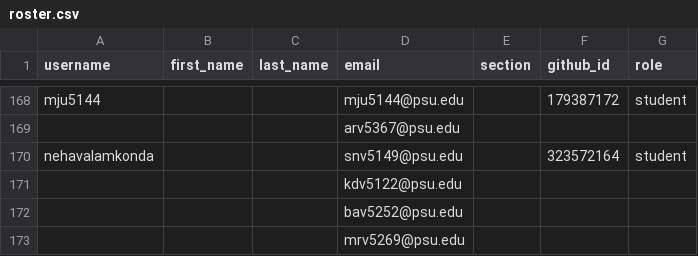
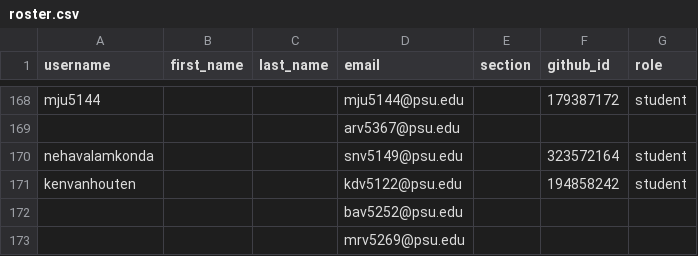
Before and after one commit to cmpsc473-fall2026/classroom50, a CSV file: cmpsc-473-fall-2026/roster.csv, drawn as a sheet; only a part is shown, gaps mark what is left out.

Commit message:
[Classroom 50] Sync roster from teams: cmpsc-473-fall-2026

```diff
--- a/cmpsc-473-fall-2026/roster.csv
+++ b/cmpsc-473-fall-2026/roster.csv
@@ -170,3 +170,3 @@ mju5144,,,mju5144@psu.edu,,179387172,student
 nehavalamkonda,,,snv5149@psu.edu,,323572164,student
-,,,kdv5122@psu.edu,,,
+kenvanhouten,,,kdv5122@psu.edu,,194858242,student
 ,,,bav5252@psu.edu,,,
```
